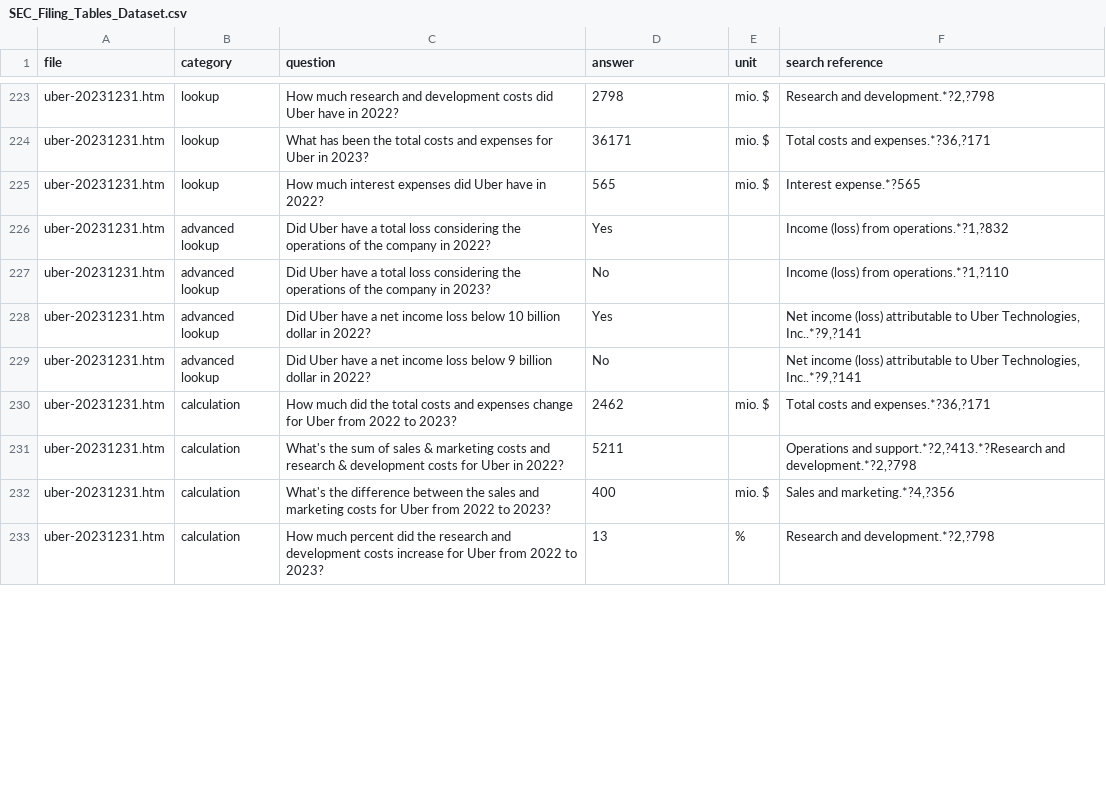
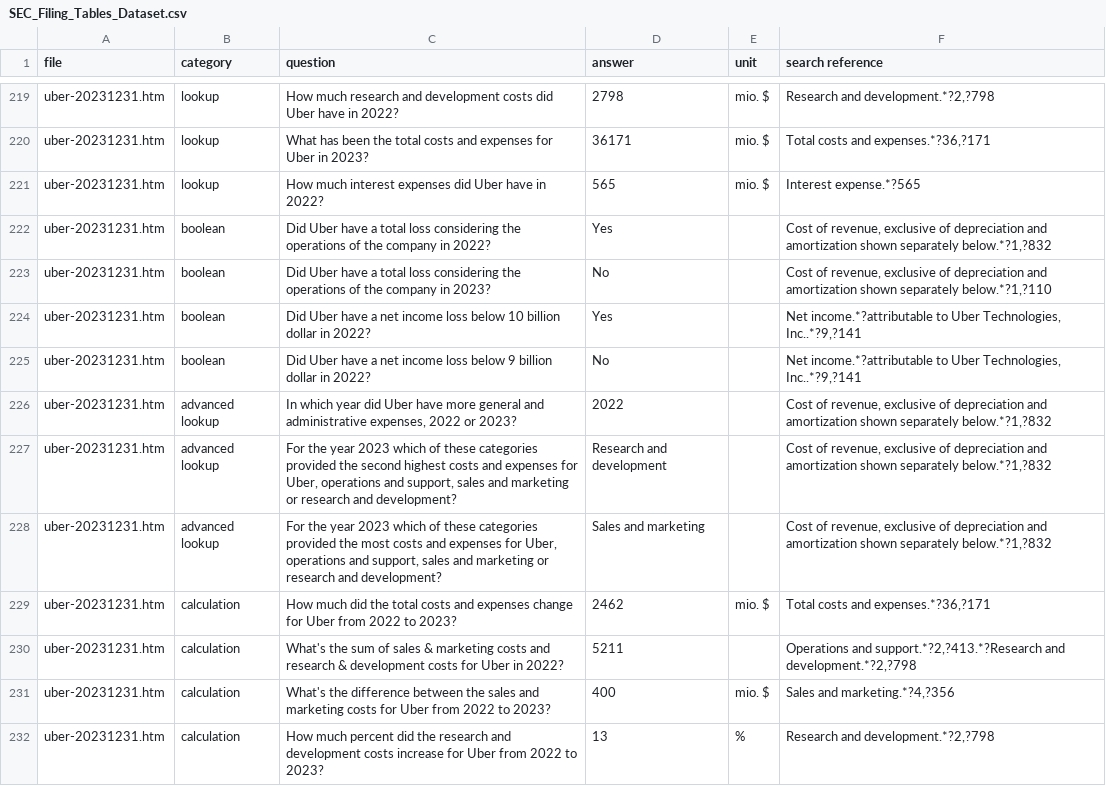
Before and after one commit to gsindlinger/TabTree-Table-QA-on-Full-Documents, a CSV file: SEC_Filing_Tables_Dataset.csv, drawn as a sheet; only a part is shown, gaps mark what is left out; the diff covers the shown part only.

Commit message:
finished dataset analysis - starting tabtree primary tree selection approaches

```diff
--- a/SEC_Filing_Tables_Dataset.csv
+++ b/SEC_Filing_Tables_Dataset.csv
@@ -225,6 +221,9 @@ uber-20231231.htm;lookup;What has been the total costs and expenses for Uber in
 uber-20231231.htm;lookup;How much interest expenses did Uber have in 2022?;565;mio. $;Interest expense.*?565
-uber-20231231.htm;advanced lookup;Did Uber have a total loss  considering the operations of the company in 2022?;Yes;;Income (loss) from operations.*?1,?832
-uber-20231231.htm;advanced lookup;Did Uber have a total loss  considering the operations of the company in 2023?;No;;Income (loss) from operations.*?1,?110
-uber-20231231.htm;advanced lookup;Did Uber have a net income loss below 10 billion dollar in 2022?;Yes;;Net income (loss) attributable to Uber Technologies, Inc..*?9,?141
-uber-20231231.htm;advanced lookup;Did Uber have a net income loss below 9 billion dollar in 2022?;No;;Net income (loss) attributable to Uber Technologies, Inc..*?9,?141
+uber-20231231.htm;boolean;Did Uber have a total loss  considering the operations of the company in 2022?;Yes;;Cost of revenue, exclusive of depreciation and amortization shown separately below.*?1,?832
+uber-20231231.htm;boolean;Did Uber have a total loss  considering the operations of the company in 2023?;No;;Cost of revenue, exclusive of depreciation and amortization shown separately below.*?1,?110
+uber-20231231.htm;boolean;Did Uber have a net income loss below 10 billion dollar in 2022?;Yes;;Net income.*?attributable to Uber Technologies, Inc..*?9,?141
+uber-20231231.htm;boolean;Did Uber have a net income loss below 9 billion dollar in 2022?;No;;Net income.*?attributable to Uber Technologies, Inc..*?9,?141
+uber-20231231.htm;advanced lookup;In which year did Uber have more general and administrative expenses, 2022 or 2023?;2022;;Cost of revenue, exclusive of depreciation and amortization shown separately below.*?1,?832
+uber-20231231.htm;advanced lookup;For the year 2023 which of these categories provided the second highest costs and expenses for Uber, operations and support, sales and marketing or research and development?;Research and development;;Cost of revenue, exclusive of depreciation and amortization shown separately below.*?1,?832
+uber-20231231.htm;advanced lookup;For the year 2023 which of these categories provided the most costs and expenses for Uber, operations and support, sales and marketing or research and development?;Sales and marketing;;Cost of revenue, exclusive of depreciation and amortization shown separately below.*?1,?832
 uber-20231231.htm;calculation;How much did the total costs and expenses change for Uber from 2022 to 2023?;2462;mio. $;Total costs and expenses.*?36,?171
```
Also changed, not shown: 4 added rows, 4 removed rows and 57 edited cells elsewhere in this file, 46 other files.
